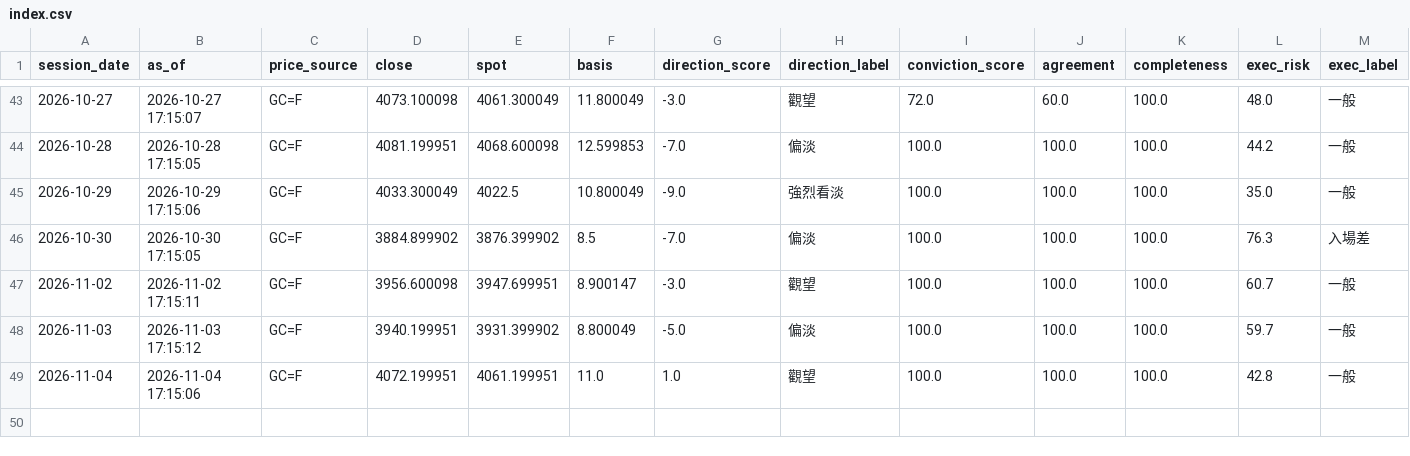
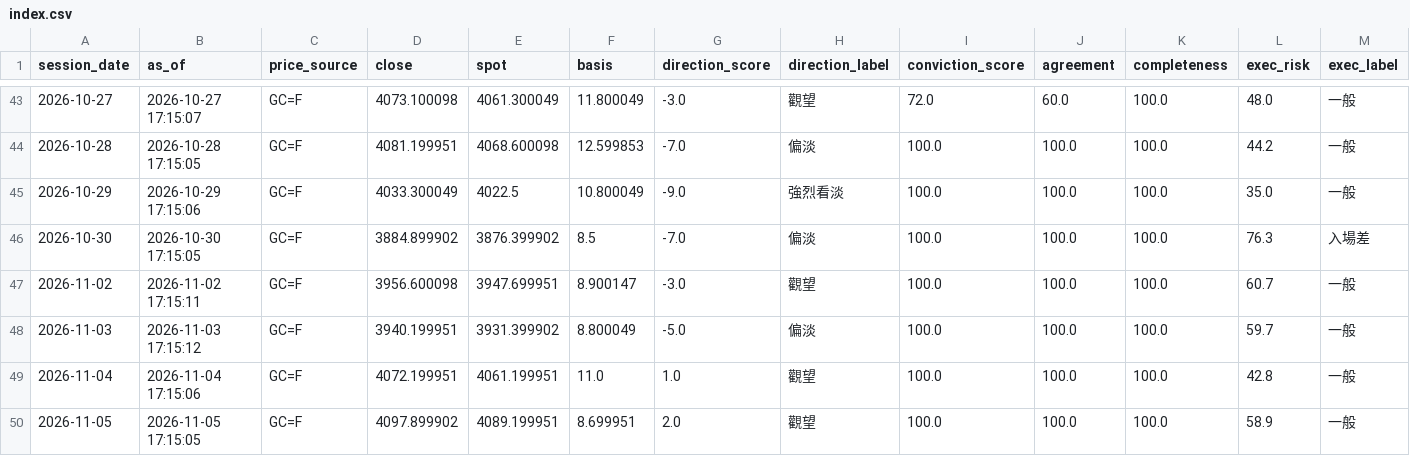
Before and after one commit to TraderBen2084/daily-briefing, a CSV file: gold/history/index.csv, drawn as a sheet; only a part is shown, gaps mark what is left out; rows hold the shown columns only; the diff names each change by its address in the sheet, - before the commit and + after, or states it on an @@ line.

```diff
--- a/gold/history/index.csv
+++ b/gold/history/index.csv
+row 50: 2026-11-05 | 2026-11-05 17:15:05 | GC=F | 4097.899902 | 4089.199951 | 8.699951 | 2.0 | 觀望 | 100.0 | 100.0 | 100.0 | 58.9 | 一般
```
Also changed, not shown: 8 other files.
